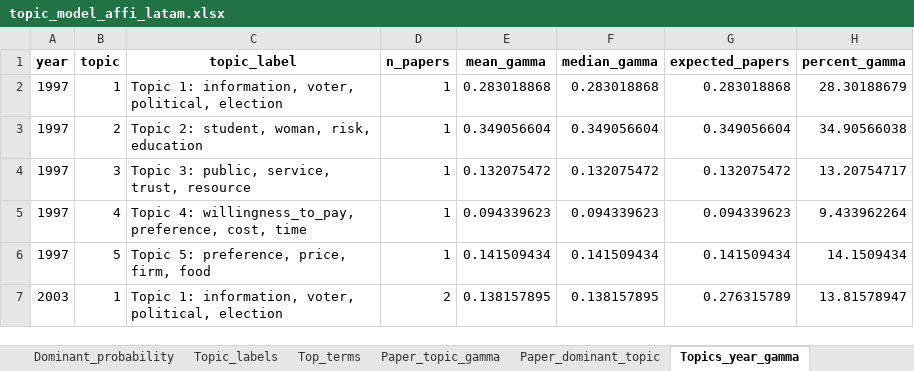
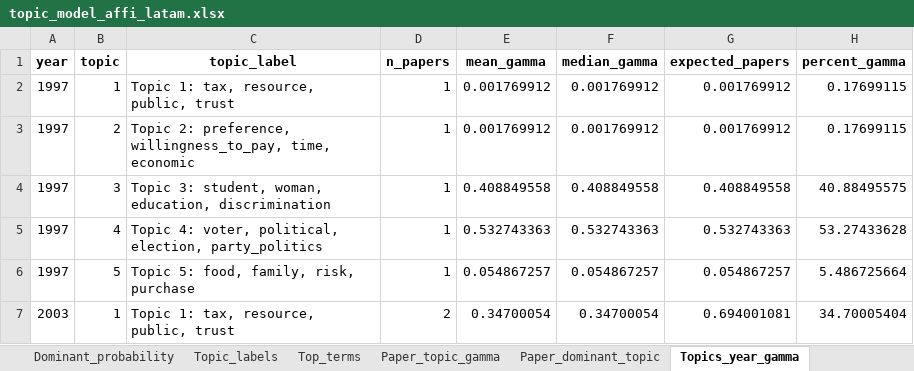
Before and after one commit to vsgonzalezm/costo-de-maternar, an Excel workbook: Paper_wos/outputs/tables/topic_model_affi_latam.xlsx, sheet Topics_year_gamma, drawn as a sheet; only a part is shown; values as stored, in another font and other column widths than the file's, no borders; the diff covers the shown part only; the diff names each change by its address in the sheet, - before the commit and + after, or states it on an @@ line.

```diff
--- a/Paper_wos/outputs/tables/topic_model_affi_latam.xlsx (sheet Topics_year_gamma)
+++ b/Paper_wos/outputs/tables/topic_model_affi_latam.xlsx (sheet Topics_year_gamma)
-C2 (topic_label): Topic 1: information, voter, political, election
+C2 (topic_label): Topic 1: tax, resource, public, trust
-E2 (mean_gamma): 0.283018868
+E2 (mean_gamma): 0.001769912
-F2 (median_gamma): 0.283018868
+F2 (median_gamma): 0.001769912
-G2 (expected_papers): 0.283018868
+G2 (expected_papers): 0.001769912
-H2 (percent_gamma): 28.30188679
+H2 (percent_gamma): 0.17699115
-C3 (topic_label): Topic 2: student, woman, risk, education
+C3 (topic_label): Topic 2: preference, willingness_to_pay, time, economic
-E3 (mean_gamma): 0.349056604
+E3 (mean_gamma): 0.001769912
-F3 (median_gamma): 0.349056604
+F3 (median_gamma): 0.001769912
-G3 (expected_papers): 0.349056604
+G3 (expected_papers): 0.001769912
-H3 (percent_gamma): 34.90566038
+H3 (percent_gamma): 0.17699115
-C4 (topic_label): Topic 3: public, service, trust, resource
+C4 (topic_label): Topic 3: student, woman, education, discrimination
-E4 (mean_gamma): 0.132075472
+E4 (mean_gamma): 0.408849558
-F4 (median_gamma): 0.132075472
+F4 (median_gamma): 0.408849558
-G4 (expected_papers): 0.132075472
+G4 (expected_papers): 0.408849558
-H4 (percent_gamma): 13.20754717
+H4 (percent_gamma): 40.88495575
-C5 (topic_label): Topic 4: willingness_to_pay, preference, cost, time
+C5 (topic_label): Topic 4: voter, political, election, party_politics
-E5 (mean_gamma): 0.094339623
+E5 (mean_gamma): 0.532743363
-F5 (median_gamma): 0.094339623
+F5 (median_gamma): 0.532743363
-G5 (expected_papers): 0.094339623
+G5 (expected_papers): 0.532743363
-H5 (percent_gamma): 9.433962264
+H5 (percent_gamma): 53.27433628
-C6 (topic_label): Topic 5: preference, price, firm, food
+C6 (topic_label): Topic 5: food, family, risk, purchase
-E6 (mean_gamma): 0.141509434
+E6 (mean_gamma): 0.054867257
-F6 (median_gamma): 0.141509434
+F6 (median_gamma): 0.054867257
-G6 (expected_papers): 0.141509434
+G6 (expected_papers): 0.054867257
-H6 (percent_gamma): 14.1509434
+H6 (percent_gamma): 5.486725664
-C7 (topic_label): Topic 1: information, voter, political, election
+C7 (topic_label): Topic 1: tax, resource, public, trust
-E7 (mean_gamma): 0.138157895
+E7 (mean_gamma): 0.34700054
-F7 (median_gamma): 0.138157895
+F7 (median_gamma): 0.34700054
-G7 (expected_papers): 0.276315789
+G7 (expected_papers): 0.694001081
-H7 (percent_gamma): 13.81578947
+H7 (percent_gamma): 34.70005404
```
Also changed, not shown: 545 edited cells elsewhere in this sheet, sheet Paper_dominant_topic, sheet Paper_topic_gamma, sheet Seed_metrics, sheet Topics_year_dominant, sheet Seed_stability, sheet Topics_core_gamma, 13 more sheets, Paper_wos/outputs/tables/figure4_data.xlsx, Paper_wos/outputs/tables/figure7_data.xlsx, 13 other files.
